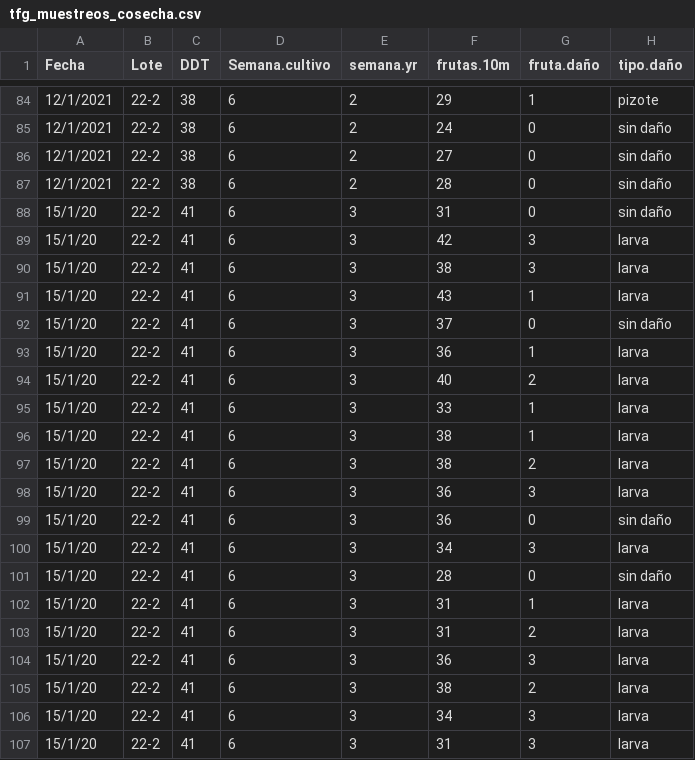
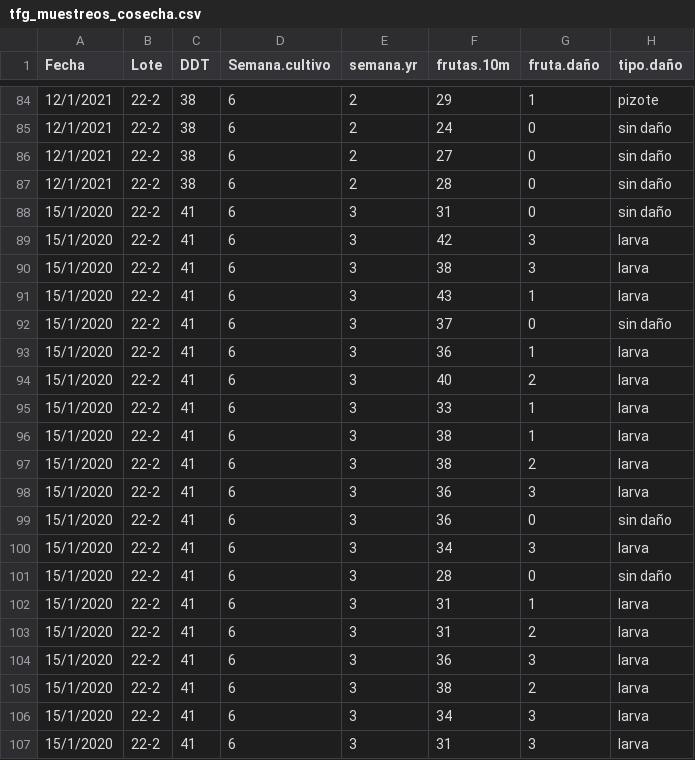
Before and after one commit to escalante-cr/TFG_datos_insumos_mano_de_obra_ingresos_calidad, a CSV file: tfg_muestreos_cosecha.csv, drawn as a sheet; only a part is shown, gaps mark what is left out; the diff covers the shown part only.

Commit message:
Modificaciones al formato de las fechas

```diff
--- a/tfg_muestreos_cosecha.csv
+++ b/tfg_muestreos_cosecha.csv
@@ -87,21 +87,21 @@ Fecha;Lote;DDT;Semana.cultivo;semana.yr;frutas.10m;fruta.daño;tipo.daño
 12/1/2021;22-2;38;6;2;28;0;sin daño
-15/1/20;22-2;41;6;3;31;0;sin daño
-15/1/20;22-2;41;6;3;42;3;larva
-15/1/20;22-2;41;6;3;38;3;larva
-15/1/20;22-2;41;6;3;43;1;larva
-15/1/20;22-2;41;6;3;37;0;sin daño
-15/1/20;22-2;41;6;3;36;1;larva
-15/1/20;22-2;41;6;3;40;2;larva
-15/1/20;22-2;41;6;3;33;1;larva
-15/1/20;22-2;41;6;3;38;1;larva
-15/1/20;22-2;41;6;3;38;2;larva
-15/1/20;22-2;41;6;3;36;3;larva
-15/1/20;22-2;41;6;3;36;0;sin daño
-15/1/20;22-2;41;6;3;34;3;larva
-15/1/20;22-2;41;6;3;28;0;sin daño
-15/1/20;22-2;41;6;3;31;1;larva
-15/1/20;22-2;41;6;3;31;2;larva
-15/1/20;22-2;41;6;3;36;3;larva
-15/1/20;22-2;41;6;3;38;2;larva
-15/1/20;22-2;41;6;3;34;3;larva
-15/1/20;22-2;41;6;3;31;3;larva
+15/1/2020;22-2;41;6;3;31;0;sin daño
+15/1/2020;22-2;41;6;3;42;3;larva
+15/1/2020;22-2;41;6;3;38;3;larva
+15/1/2020;22-2;41;6;3;43;1;larva
+15/1/2020;22-2;41;6;3;37;0;sin daño
+15/1/2020;22-2;41;6;3;36;1;larva
+15/1/2020;22-2;41;6;3;40;2;larva
+15/1/2020;22-2;41;6;3;33;1;larva
+15/1/2020;22-2;41;6;3;38;1;larva
+15/1/2020;22-2;41;6;3;38;2;larva
+15/1/2020;22-2;41;6;3;36;3;larva
+15/1/2020;22-2;41;6;3;36;0;sin daño
+15/1/2020;22-2;41;6;3;34;3;larva
+15/1/2020;22-2;41;6;3;28;0;sin daño
+15/1/2020;22-2;41;6;3;31;1;larva
+15/1/2020;22-2;41;6;3;31;2;larva
+15/1/2020;22-2;41;6;3;36;3;larva
+15/1/2020;22-2;41;6;3;38;2;larva
+15/1/2020;22-2;41;6;3;34;3;larva
+15/1/2020;22-2;41;6;3;31;3;larva
```
Also changed, not shown: 65 edited cells elsewhere in this file, tfg_plagueos.csv.
